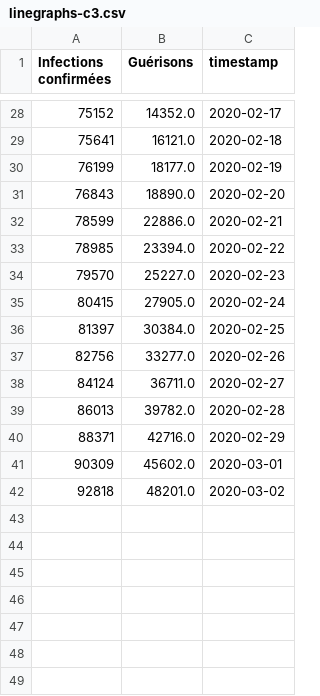
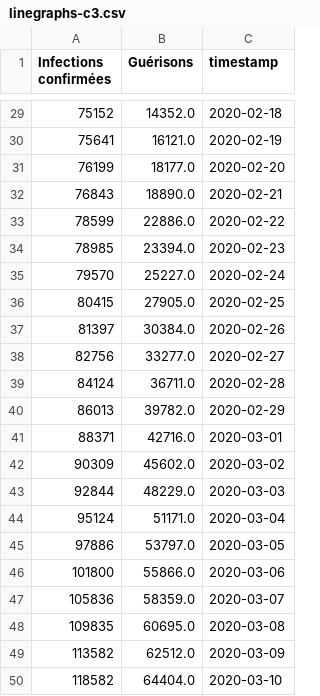
Before and after one commit to labsletemps/coronavirus-world-map-evolution, a CSV file: data/linegraphs-c3.csv, drawn as a sheet; only a part is shown, gaps mark what is left out; the diff covers the shown part only.

```diff
--- a/data/linegraphs-c3.csv
+++ b/data/linegraphs-c3.csv
@@ -28,15 +29,22 @@ Infections confirmées,Guérisons,timestamp
-75152,14352.0,2020-02-17
-75641,16121.0,2020-02-18
-76199,18177.0,2020-02-19
-76843,18890.0,2020-02-20
-78599,22886.0,2020-02-21
-78985,23394.0,2020-02-22
-79570,25227.0,2020-02-23
-80415,27905.0,2020-02-24
-81397,30384.0,2020-02-25
-82756,33277.0,2020-02-26
-84124,36711.0,2020-02-27
-86013,39782.0,2020-02-28
-88371,42716.0,2020-02-29
-90309,45602.0,2020-03-01
-92818,48201.0,2020-03-02
+75152,14352.0,2020-02-18
+75641,16121.0,2020-02-19
+76199,18177.0,2020-02-20
+76843,18890.0,2020-02-21
+78599,22886.0,2020-02-22
+78985,23394.0,2020-02-23
+79570,25227.0,2020-02-24
+80415,27905.0,2020-02-25
+81397,30384.0,2020-02-26
+82756,33277.0,2020-02-27
+84124,36711.0,2020-02-28
+86013,39782.0,2020-02-29
+88371,42716.0,2020-03-01
+90309,45602.0,2020-03-02
+92844,48229.0,2020-03-03
+95124,51171.0,2020-03-04
+97886,53797.0,2020-03-05
+101800,55866.0,2020-03-06
+105836,58359.0,2020-03-07
+109835,60695.0,2020-03-08
+113582,62512.0,2020-03-09
+118582,64404.0,2020-03-10
```
Also changed, not shown: 1 added row and 26 edited cells elsewhere in this file, data/c3-cas-guerisons.csv, data/c3-chine-etranger.csv, 4 other files.
